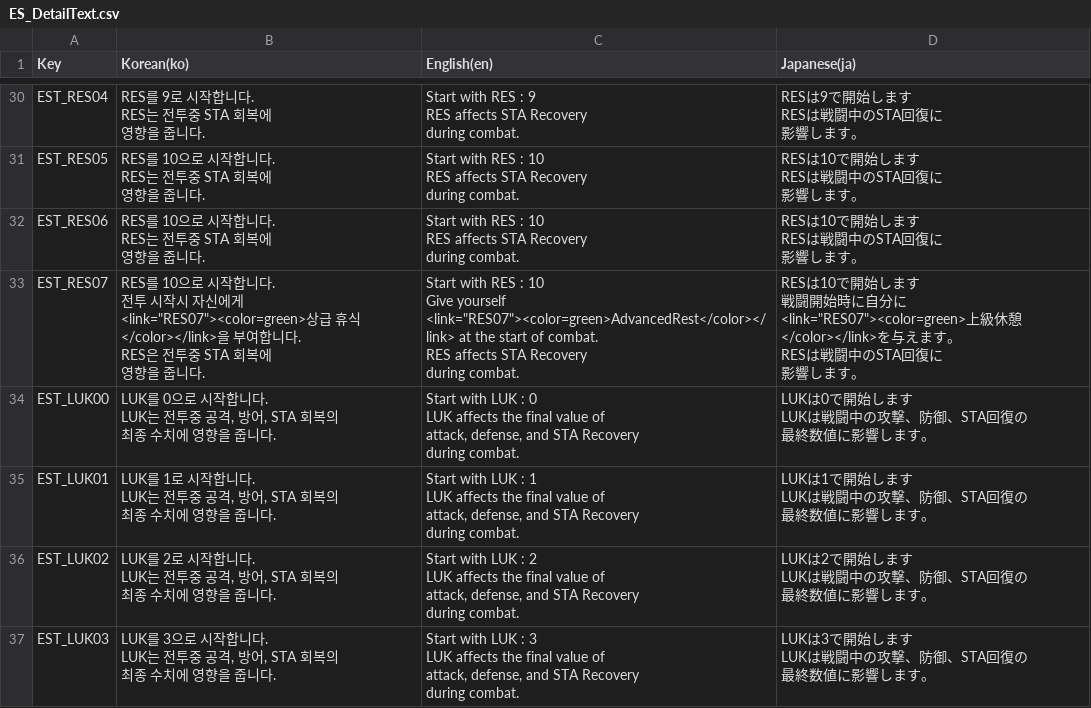
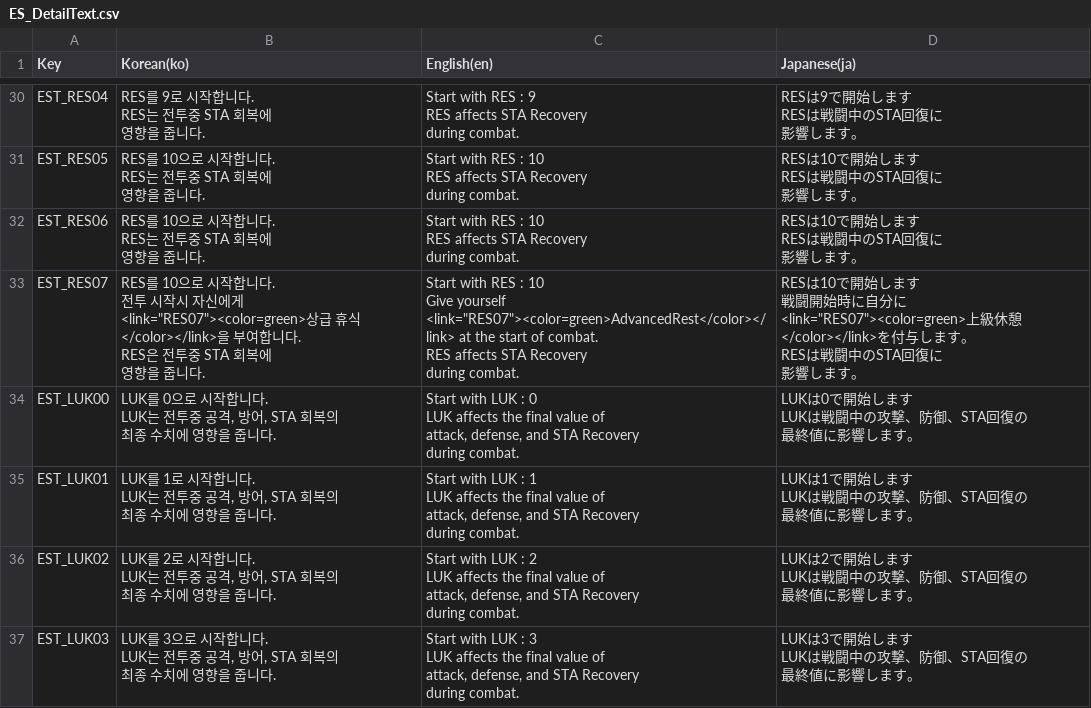
Before and after one commit to ssj01gh/Project_Jackpot, a CSV file: Assets/JackpotHero/CSVFiles/ES_DetailText.csv, drawn as a sheet; only a part is shown, gaps mark what is left out; the diff covers the shown part only.

```diff
--- a/Assets/JackpotHero/CSVFiles/ES_DetailText.csv
+++ b/Assets/JackpotHero/CSVFiles/ES_DetailText.csv
@@ -338,64 +338,64 @@ RESは戦闘中のSTA回復に
 影響します。"
-EST_RES07,"RES를 10으로 시작합니다.
-
-전투 시작시 자신에게
-<link=""RES07""><color=green>상급 휴식</color></link>을 부여합니다.
-
-RES은 전투중 STA 회복에
-영향을 줍니다.","Start with RES : 10
-
-Give yourself
-<link=""RES07""><color=green>AdvancedRest</color></link> at the start of combat.
-
-RES affects STA Recovery
-during combat.","RESは10で開始します
-
-戦闘開始時に自分に
-<link=""RES07""><color=green>上級休憩</color></link>を与えます。
-
-RESは戦闘中のSTA回復に
-影響します。"
-EST_LUK00,"LUK를 0으로 시작합니다.
-
-LUK는 전투중 공격, 방어, STA 회복의
-최종 수치에 영향을 줍니다.","Start with LUK : 0
-
-LUK affects the final value of
-attack, defense, and STA Recovery
-during combat.","LUKは0で開始します
-
-LUKは戦闘中の攻撃、防御、STA回復の
-最終数値に影響します。"
-EST_LUK01,"LUK를 1로 시작합니다.
-
-LUK는 전투중 공격, 방어, STA 회복의
-최종 수치에 영향을 줍니다.","Start with LUK : 1
-
-LUK affects the final value of
-attack, defense, and STA Recovery
-during combat.","LUKは1で開始します
-
-LUKは戦闘中の攻撃、防御、STA回復の
-最終数値に影響します。"
-EST_LUK02,"LUK를 2로 시작합니다.
-
-LUK는 전투중 공격, 방어, STA 회복의
-최종 수치에 영향을 줍니다.","Start with LUK : 2
-
-LUK affects the final value of
-attack, defense, and STA Recovery
-during combat.","LUKは2で開始します
-
-LUKは戦闘中の攻撃、防御、STA回復の
-最終数値に影響します。"
-EST_LUK03,"LUK를 3으로 시작합니다.
-
-LUK는 전투중 공격, 방어, STA 회복의
-최종 수치에 영향을 줍니다.","Start with LUK : 3
-
-LUK affects the final value of
-attack, defense, and STA Recovery
-during combat.","LUKは3で開始します
-
-LUKは戦闘中の攻撃、防御、STA回復の
-最終数値に影響します。"
+EST_RES07,"RES를 10으로 시작합니다.
+
+전투 시작시 자신에게
+<link=""RES07""><color=green>상급 휴식</color></link>을 부여합니다.
+
+RES은 전투중 STA 회복에
+영향을 줍니다.","Start with RES : 10
+
+Give yourself
+<link=""RES07""><color=green>AdvancedRest</color></link> at the start of combat.
+
+RES affects STA Recovery
+during combat.","RESは10で開始します
+
+戦闘開始時に自分に
+<link=""RES07""><color=green>上級休憩</color></link>を付与します。
+
+RESは戦闘中のSTA回復に
+影響します。"
+EST_LUK00,"LUK를 0으로 시작합니다.
+
+LUK는 전투중 공격, 방어, STA 회복의
+최종 수치에 영향을 줍니다.","Start with LUK : 0
+
+LUK affects the final value of
+attack, defense, and STA Recovery
+during combat.","LUKは0で開始します
+
+LUKは戦闘中の攻撃、防御、STA回復の
+最終値に影響します。"
+EST_LUK01,"LUK를 1로 시작합니다.
+
+LUK는 전투중 공격, 방어, STA 회복의
+최종 수치에 영향을 줍니다.","Start with LUK : 1
+
+LUK affects the final value of
+attack, defense, and STA Recovery
+during combat.","LUKは1で開始します
+
+LUKは戦闘中の攻撃、防御、STA回復の
+最終値に影響します。"
+EST_LUK02,"LUK를 2로 시작합니다.
+
+LUK는 전투중 공격, 방어, STA 회복의
+최종 수치에 영향을 줍니다.","Start with LUK : 2
+
+LUK affects the final value of
+attack, defense, and STA Recovery
+during combat.","LUKは2で開始します
+
+LUKは戦闘中の攻撃、防御、STA回復の
+最終値に影響します。"
+EST_LUK03,"LUK를 3으로 시작합니다.
+
+LUK는 전투중 공격, 방어, STA 회복의
+최종 수치에 영향을 줍니다.","Start with LUK : 3
+
+LUK affects the final value of
+attack, defense, and STA Recovery
+during combat.","LUKは3で開始します
+
+LUKは戦闘中の攻撃、防御、STA回復の
+最終値に影響します。"
```
Also changed, not shown: 20 edited cells elsewhere in this file, Assets/JackpotHero/CSVFiles/ES_BuffDetail.csv, Assets/JackpotHero/CSVFiles/TutorialText.csv, 11 other files.
